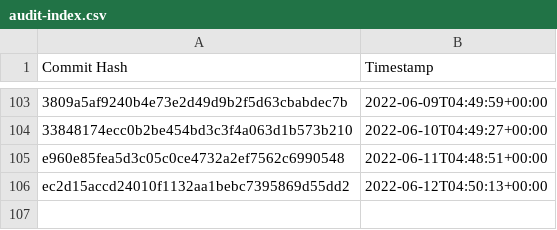
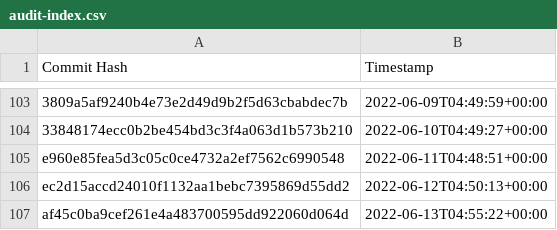
Before and after one commit to the-commons-project/vci-directory, a CSV file: logs/audit-index.csv, drawn as a sheet; only a part is shown, gaps mark what is left out; the diff names each change by its address in the sheet, - before the commit and + after, or states it on an @@ line.

Commit message:
added commit hash to audit index

```diff
--- a/logs/audit-index.csv
+++ b/logs/audit-index.csv
+row 107: af45c0ba9cef261e4a483700595dd922060d064d | 2022-06-13T04:55:22+00:00
```
